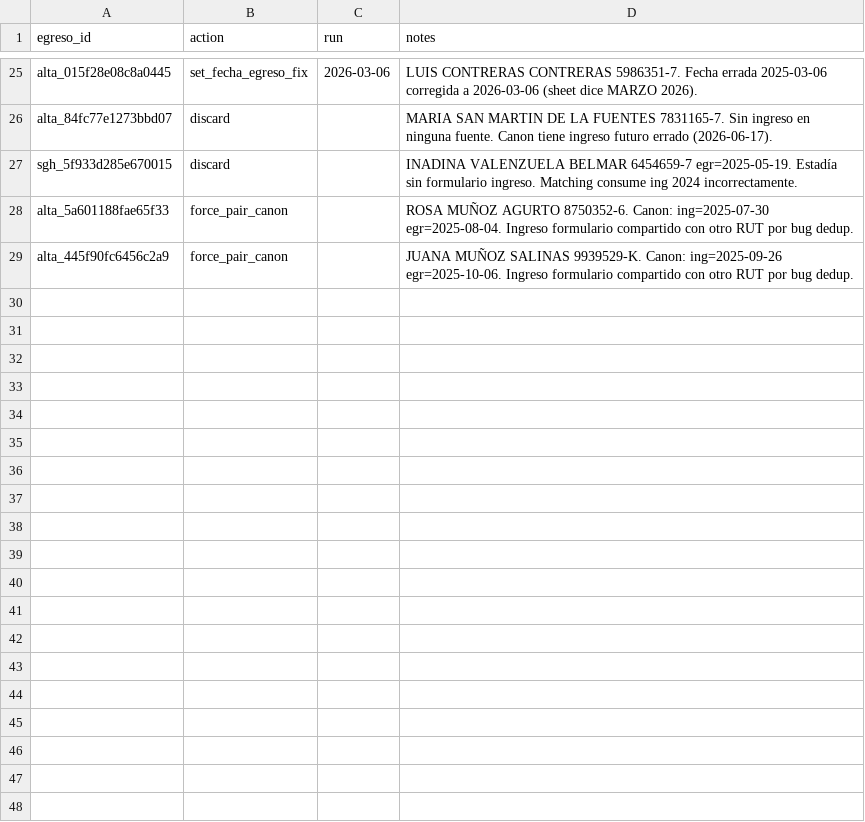
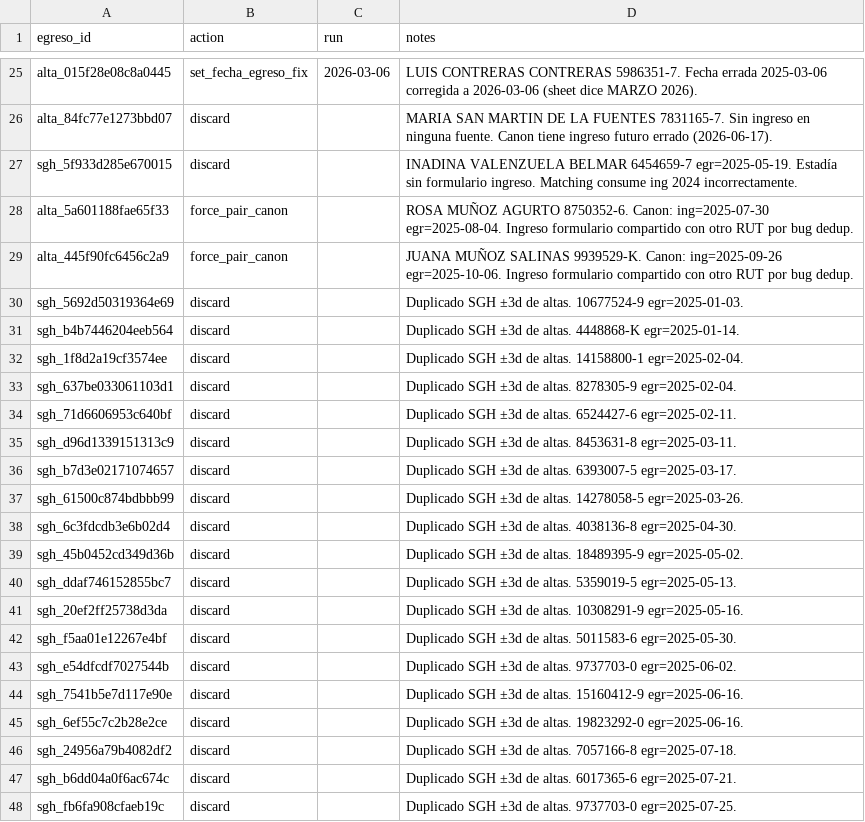
Before and after one commit to felix-antonio-sl/hdos, a CSV file: input/manual/discharges_minimal_resolution.csv, drawn as a sheet; only a part is shown, gaps mark what is left out; the diff covers the shown part only; the diff names each change by its address in the sheet, - before the commit and + after, or states it on an @@ line.

```diff
--- a/input/manual/discharges_minimal_resolution.csv
+++ b/input/manual/discharges_minimal_resolution.csv
+row 30: sgh_5692d50319364e69 | discard |  | Duplicado SGH ±3d de altas. 10677524-9 egr=2025-01-03.
+row 31: sgh_b4b7446204eeb564 | discard |  | Duplicado SGH ±3d de altas. 4448868-K egr=2025-01-14.
+row 32: sgh_1f8d2a19cf3574ee | discard |  | Duplicado SGH ±3d de altas. 14158800-1 egr=2025-02-04.
+row 33: sgh_637be033061103d1 | discard |  | Duplicado SGH ±3d de altas. 8278305-9 egr=2025-02-04.
+row 34: sgh_71d6606953c640bf | discard |  | Duplicado SGH ±3d de altas. 6524427-6 egr=2025-02-11.
+row 35: sgh_d96d1339151313c9 | discard |  | Duplicado SGH ±3d de altas. 8453631-8 egr=2025-03-11.
+row 36: sgh_b7d3e02171074657 | discard |  | Duplicado SGH ±3d de altas. 6393007-5 egr=2025-03-17.
+row 37: sgh_61500c874bdbbb99 | discard |  | Duplicado SGH ±3d de altas. 14278058-5 egr=2025-03-26.
+row 38: sgh_6c3fdcdb3e6b02d4 | discard |  | Duplicado SGH ±3d de altas. 4038136-8 egr=2025-04-30.
+row 39: sgh_45b0452cd349d36b | discard |  | Duplicado SGH ±3d de altas. 18489395-9 egr=2025-05-02.
+row 40: sgh_ddaf746152855bc7 | discard |  | Duplicado SGH ±3d de altas. 5359019-5 egr=2025-05-13.
+row 41: sgh_20ef2ff25738d3da | discard |  | Duplicado SGH ±3d de altas. 10308291-9 egr=2025-05-16.
+row 42: sgh_f5aa01e12267e4bf | discard |  | Duplicado SGH ±3d de altas. 5011583-6 egr=2025-05-30.
+row 43: sgh_e54dfcdf7027544b | discard |  | Duplicado SGH ±3d de altas. 9737703-0 egr=2025-06-02.
+row 44: sgh_7541b5e7d117e90e | discard |  | Duplicado SGH ±3d de altas. 15160412-9 egr=2025-06-16.
+row 45: sgh_6ef55c7c2b28e2ce | discard |  | Duplicado SGH ±3d de altas. 19823292-0 egr=2025-06-16.
+row 46: sgh_24956a79b4082df2 | discard |  | Duplicado SGH ±3d de altas. 7057166-8 egr=2025-07-18.
+row 47: sgh_b6dd04a0f6ac674c | discard |  | Duplicado SGH ±3d de altas. 6017365-6 egr=2025-07-21.
+row 48: sgh_fb6fa908cfaeb19c | discard |  | Duplicado SGH ±3d de altas. 9737703-0 egr=2025-07-25.
```
Also changed, not shown: 23 added rows elsewhere in this file, input/manual/admissions_minimal_resolution.csv, output/spreadsheet/hospitalizaciones/egresos_minimos.csv, 5 other files.
